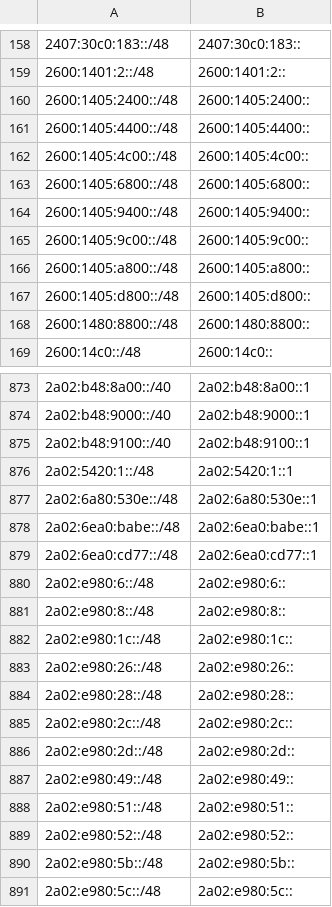
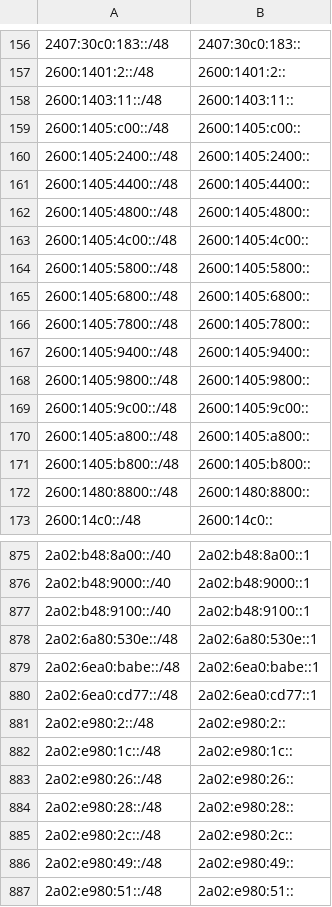
Before and after one commit to bgptools/anycast-prefixes, a CSV file: anycatch-v6-prefixes.csv, drawn as a sheet; only a part is shown, gaps mark what is left out; the shorter side is filled out with more unchanged rows; the diff covers the shown part only.

```diff
--- a/anycatch-v6-prefixes.csv
+++ b/anycatch-v6-prefixes.csv
@@ -159,10 +157,16 @@
 2600:1401:2::/48,2600:1401:2::
+2600:1403:11::/48,2600:1403:11::
+2600:1405:c00::/48,2600:1405:c00::
 2600:1405:2400::/48,2600:1405:2400::
 2600:1405:4400::/48,2600:1405:4400::
+2600:1405:4800::/48,2600:1405:4800::
 2600:1405:4c00::/48,2600:1405:4c00::
+2600:1405:5800::/48,2600:1405:5800::
 2600:1405:6800::/48,2600:1405:6800::
+2600:1405:7800::/48,2600:1405:7800::
 2600:1405:9400::/48,2600:1405:9400::
+2600:1405:9800::/48,2600:1405:9800::
 2600:1405:9c00::/48,2600:1405:9c00::
 2600:1405:a800::/48,2600:1405:a800::
-2600:1405:d800::/48,2600:1405:d800::
+2600:1405:b800::/48,2600:1405:b800::
 2600:1480:8800::/48,2600:1480:8800::
@@ -875,3 +877,2 @@
 2a02:b48:9100::/40,2a02:b48:9100::1
-2a02:5420:1::/48,2a02:5420:1::1
 2a02:6a80:530e::/48,2a02:6a80:530e::1
@@ -879,4 +880,3 @@
 2a02:6ea0:cd77::/48,2a02:6ea0:cd77::1
-2a02:e980:6::/48,2a02:e980:6::
-2a02:e980:8::/48,2a02:e980:8::
+2a02:e980:2::/48,2a02:e980:2::
 2a02:e980:1c::/48,2a02:e980:1c::
@@ -885,3 +885,2 @@
 2a02:e980:2c::/48,2a02:e980:2c::
-2a02:e980:2d::/48,2a02:e980:2d::
 2a02:e980:49::/48,2a02:e980:49::
```
Also changed, not shown: 13 added rows, 18 removed rows and 5 edited cells elsewhere in this file, 1 other file.
